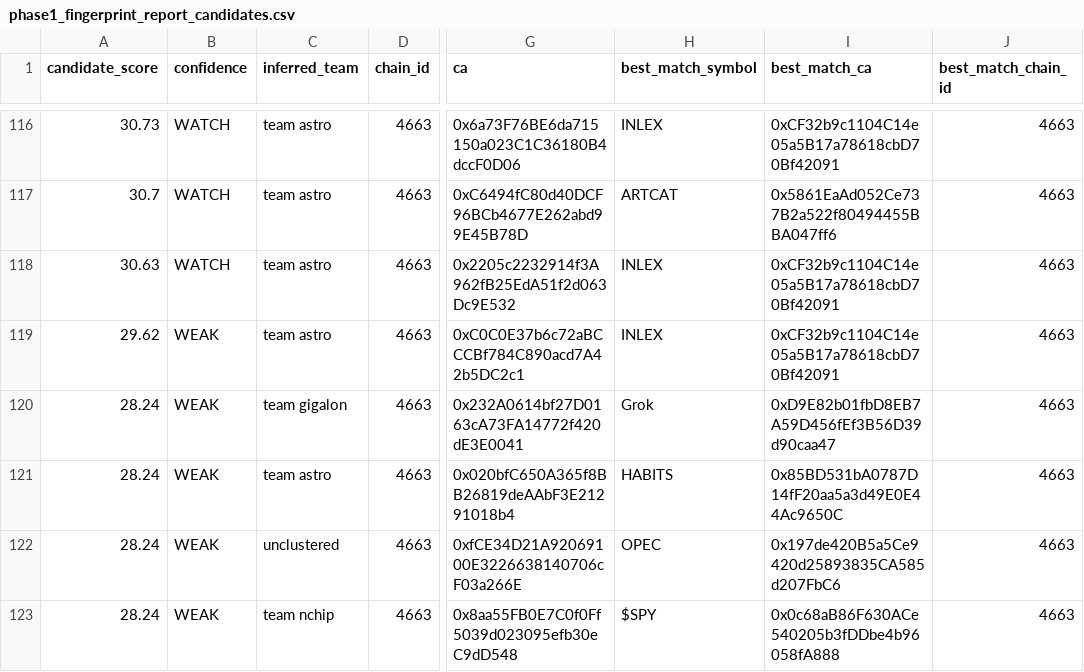
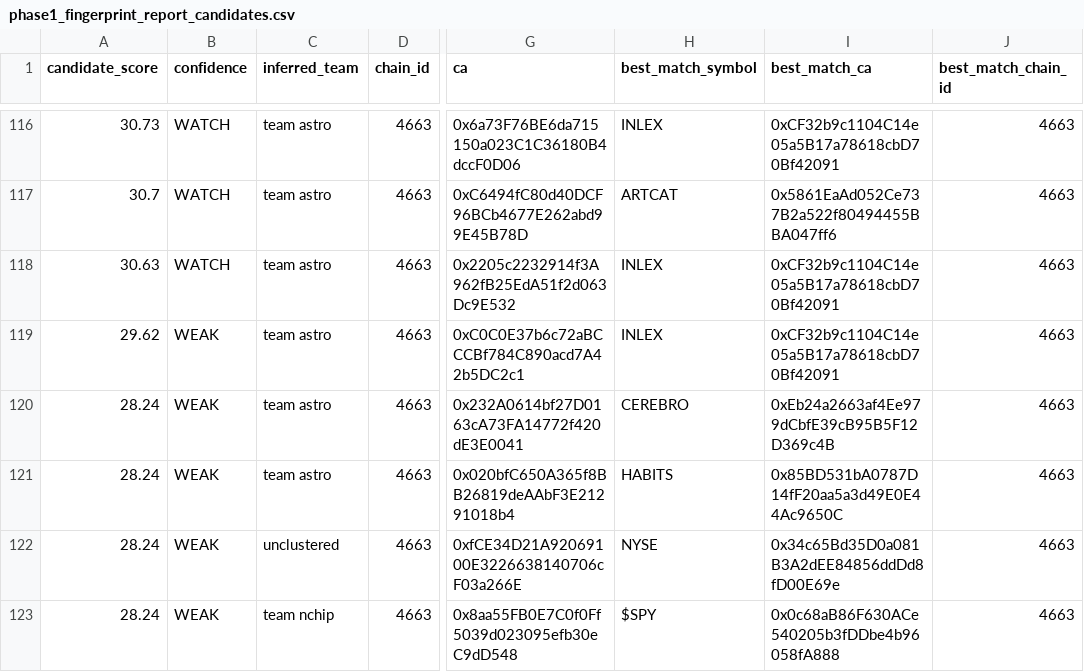
Before and after one commit to Jorence19/OmniReborn, a CSV file: phase1_fingerprint_report_candidates.csv, drawn as a sheet; only a part is shown, gaps mark what is left out; the diff covers the shown part only; the diff names each change by its address in the sheet, - before the commit and + after, or states it on an @@ line.

```diff
--- a/phase1_fingerprint_report_candidates.csv
+++ b/phase1_fingerprint_report_candidates.csv
-C120 (inferred_team): team gigalon
+C120 (inferred_team): team astro
-H120 (best_match_symbol): Grok
+H120 (best_match_symbol): CEREBRO
-I120 (best_match_ca): 0xD9E82b01fbD8EB7A59D456fEf3B56D39d90caa47
+I120 (best_match_ca): 0xEb24a2663af4Ee979dCbfE39cB95B5F12D369c4B
-H122 (best_match_symbol): OPEC
+H122 (best_match_symbol): NYSE
-I122 (best_match_ca): 0x197de420B5a5Ce9420d25893835CA585d207FbC6
+I122 (best_match_ca): 0x34c65Bd35D0a081B3A2dEE84856ddDd8fD00E69e
```
Also changed, not shown: 2 added rows and 18 edited cells elsewhere in this file, phase1_fingerprint_report_fingerprints.csv, phase1_fingerprint_report_team_habits.csv, 26 other files.
